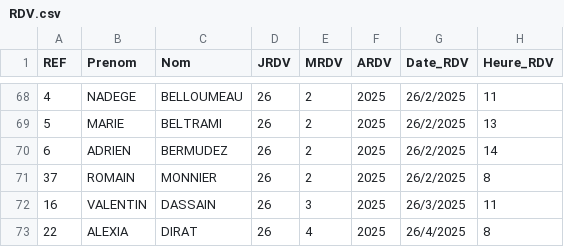
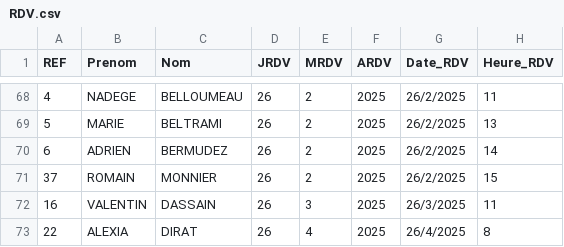
Before and after one commit to rylorin/michka-webapp, a CSV file: db/RDV.csv, drawn as a sheet; only a part is shown, gaps mark what is left out.

Commit message:
Update RDV.csv

```diff
--- a/db/RDV.csv
+++ b/db/RDV.csv
@@ -70,3 +70,3 @@ REF,Prenom,Nom,JRDV,MRDV,ARDV,Date_RDV,Heure_RDV
 6,ADRIEN,BERMUDEZ,26,2,2025,26/2/2025,14
-37,ROMAIN,MONNIER,26,2,2025,26/2/2025,8
+37,ROMAIN,MONNIER,26,2,2025,26/2/2025,15
 16,VALENTIN,DASSAIN,26,3,2025,26/3/2025,11
```
